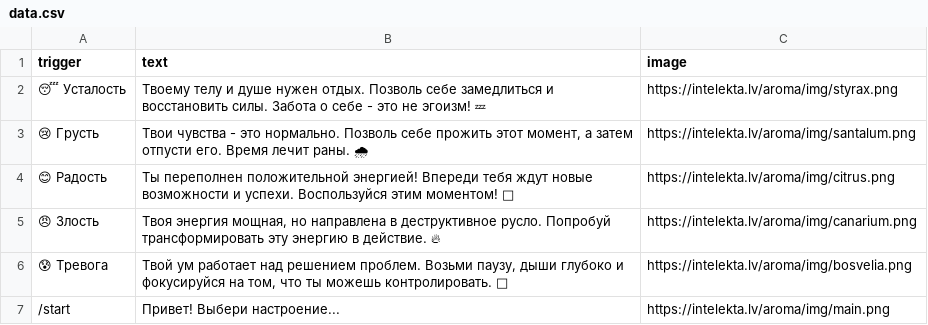
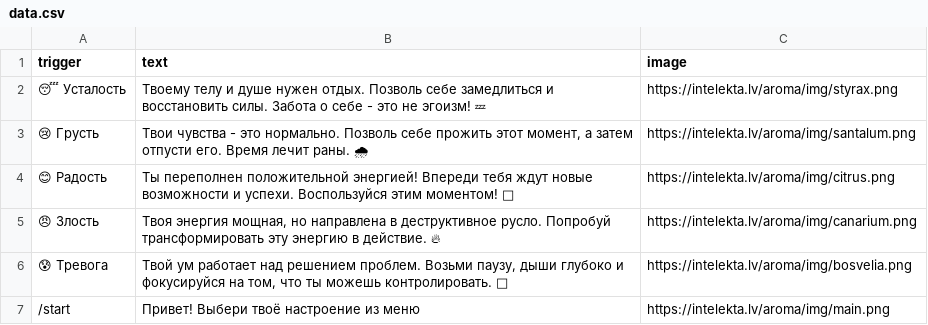
Before and after one commit to smiletaxi/aroma-bot, a CSV file: data.csv, drawn as a sheet.

Commit message:
Update data.csv

```diff
--- a/data.csv
+++ b/data.csv
@@ -6,2 +6,2 @@
 😰 Тревога;Твой ум работает над решением проблем. Возьми паузу, дыши глубоко и фокусируйся на том, что ты можешь контролировать. 🧘;https://intelekta.lv/aroma/img/bosvelia.png
-/start;Привет! Выбери настроение...;https://intelekta.lv/aroma/img/main.png
+/start;Привет! Выбери твоё настроение из меню;https://intelekta.lv/aroma/img/main.png
```
